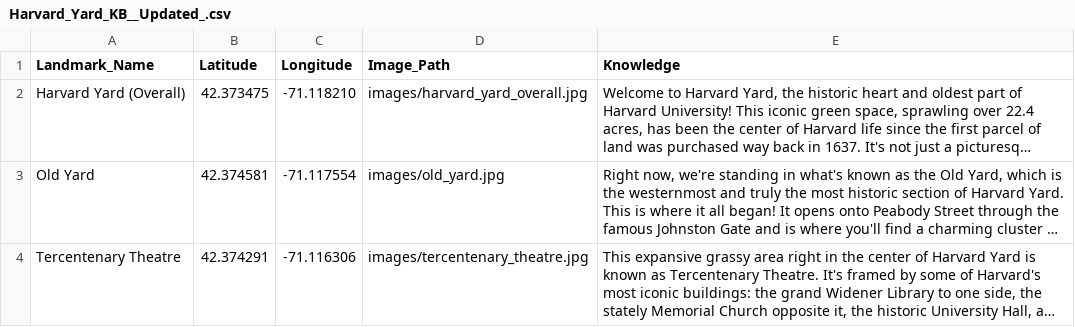
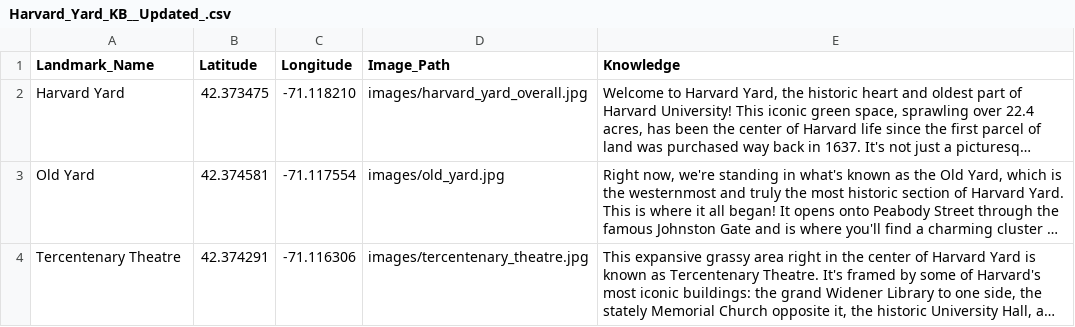
Before and after one commit to andreaslordos/polaris, a CSV file: polaris-app/public/Harvard_Yard_KB__Updated_.csv, drawn as a sheet; only a part is shown; long unchanged cells end in …; the diff names each change by its address in the sheet, - before the commit and + after, or states it on an @@ line.

```diff
--- a/polaris-app/public/Harvard_Yard_KB__Updated_.csv
+++ b/polaris-app/public/Harvard_Yard_KB__Updated_.csv
-A2 (Landmark_Name): Harvard Yard (Overall)
+A2 (Landmark_Name): Harvard Yard
```
Also changed, not shown: 6 other files.
